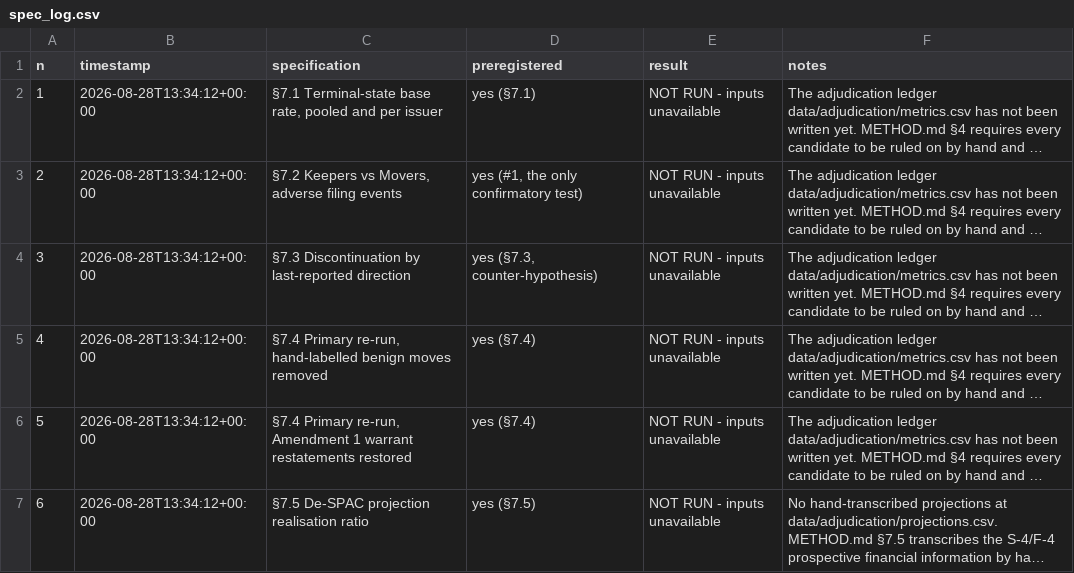
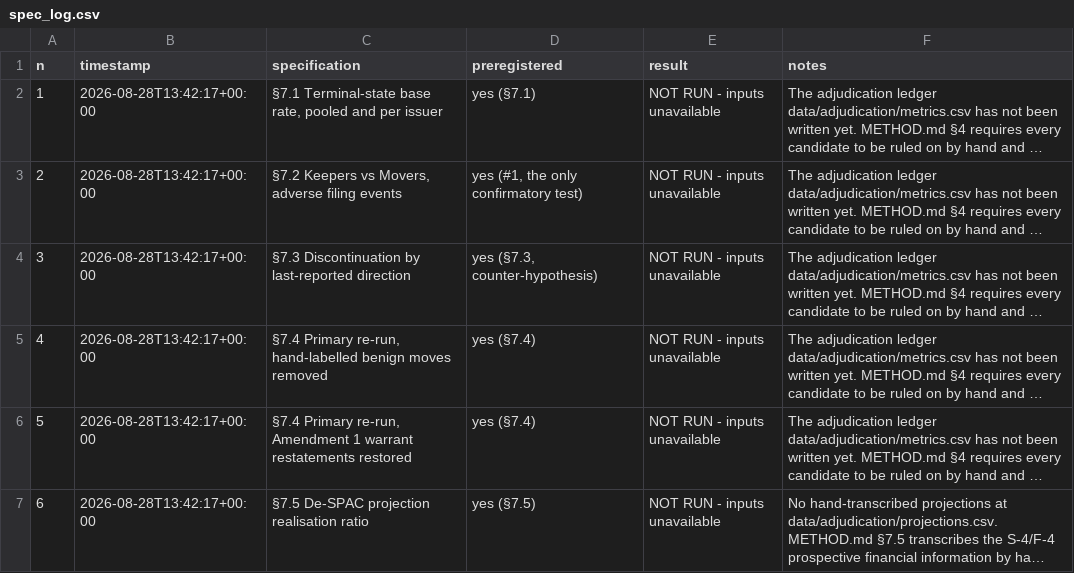
Before and after one commit to NTUgoat/underwritten, a CSV file: data/derived/spec_log.csv, drawn as a sheet; long unchanged cells end in …; the diff names each change by its address in the sheet, - before the commit and + after, or states it on an @@ line.

```diff
--- a/data/derived/spec_log.csv
+++ b/data/derived/spec_log.csv
-B2:B7 (timestamp): 2026-08-28T13:34:12+00:00
+B2:B7 (timestamp): 2026-08-28T13:42:17+00:00
```
Also changed, not shown: 4 other files.
